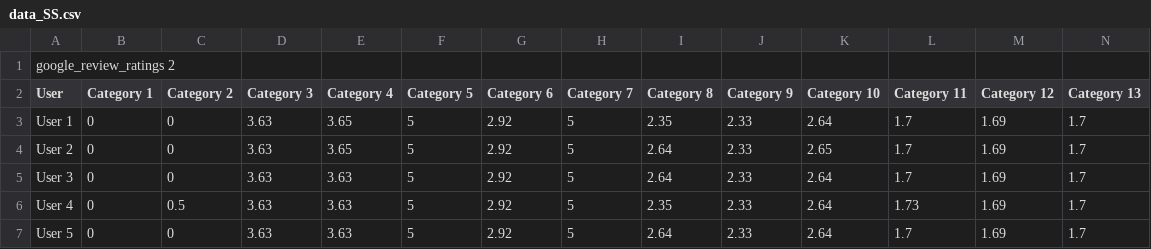
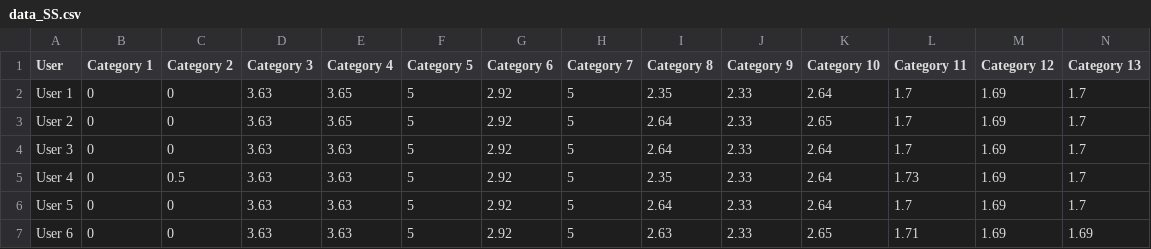
Before and after one commit to Vinzy730/cdc2024, a CSV file: data_SS.csv, drawn as a sheet; only a part is shown; the shorter side is filled out with more unchanged rows; rows hold the shown columns only; the diff names each change by its address in the sheet, - before the commit and + after, or states it on an @@ line.

```diff
--- a/data_SS.csv
+++ b/data_SS.csv
-row 1: google_review_ratings 2
```
Also changed, not shown: 2 other files.
